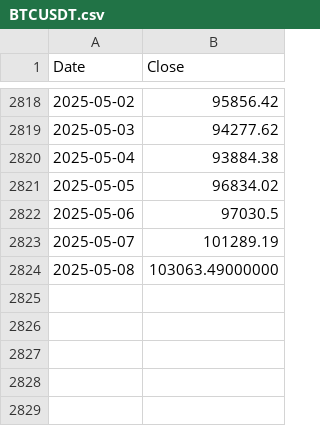
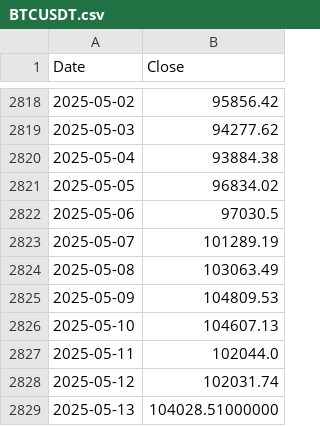
Before and after one commit to Moist-Cat/cryptobro, a CSV file: datasets/BTCUSDT.csv, drawn as a sheet; only a part is shown, gaps mark what is left out.

```diff
--- a/datasets/BTCUSDT.csv
+++ b/datasets/BTCUSDT.csv
@@ -2823,2 +2823,7 @@ Date,Close
 2025-05-07,101289.19
-2025-05-08,103063.49000000
+2025-05-08,103063.49
+2025-05-09,104809.53
+2025-05-10,104607.13
+2025-05-11,102044.0
+2025-05-12,102031.74
+2025-05-13,104028.51000000
```
Also changed, not shown: datasets/AMZN.csv, datasets/DPZ.csv, 24 other files.
